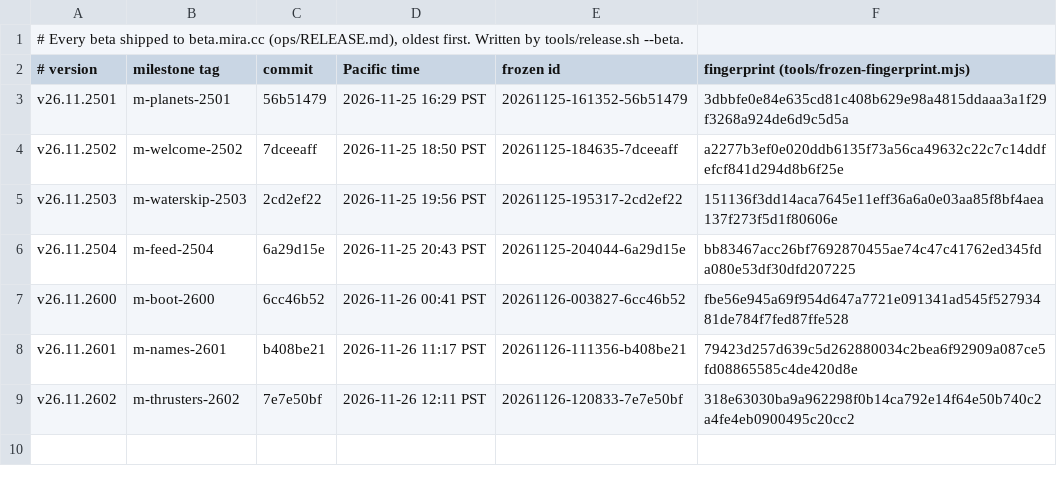
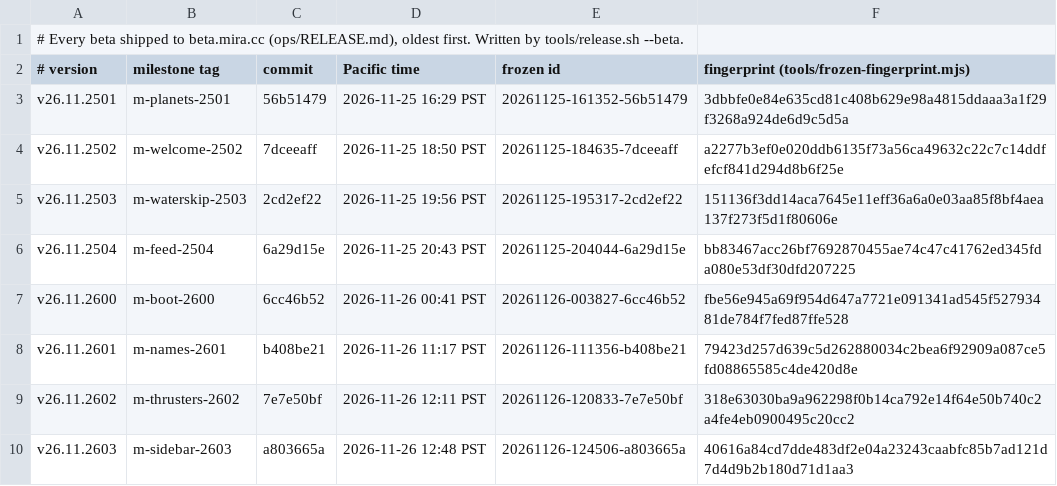
Before and after one commit to terran-labs/syn3h, a TSV file: release-notes/betas.tsv, drawn as a sheet; the diff names each change by its address in the sheet, - before the commit and + after, or states it on an @@ line.

```diff
--- a/release-notes/betas.tsv
+++ b/release-notes/betas.tsv
+row 10: v26.11.2603 | m-sidebar-2603 | a803665a | 2026-11-26 12:48 PST | 20261126-124506-a803665a | 40616a84cd7dde483df2e04a23243caabfc85b7ad121d7d4d9b2b180d71d1aa3
```
